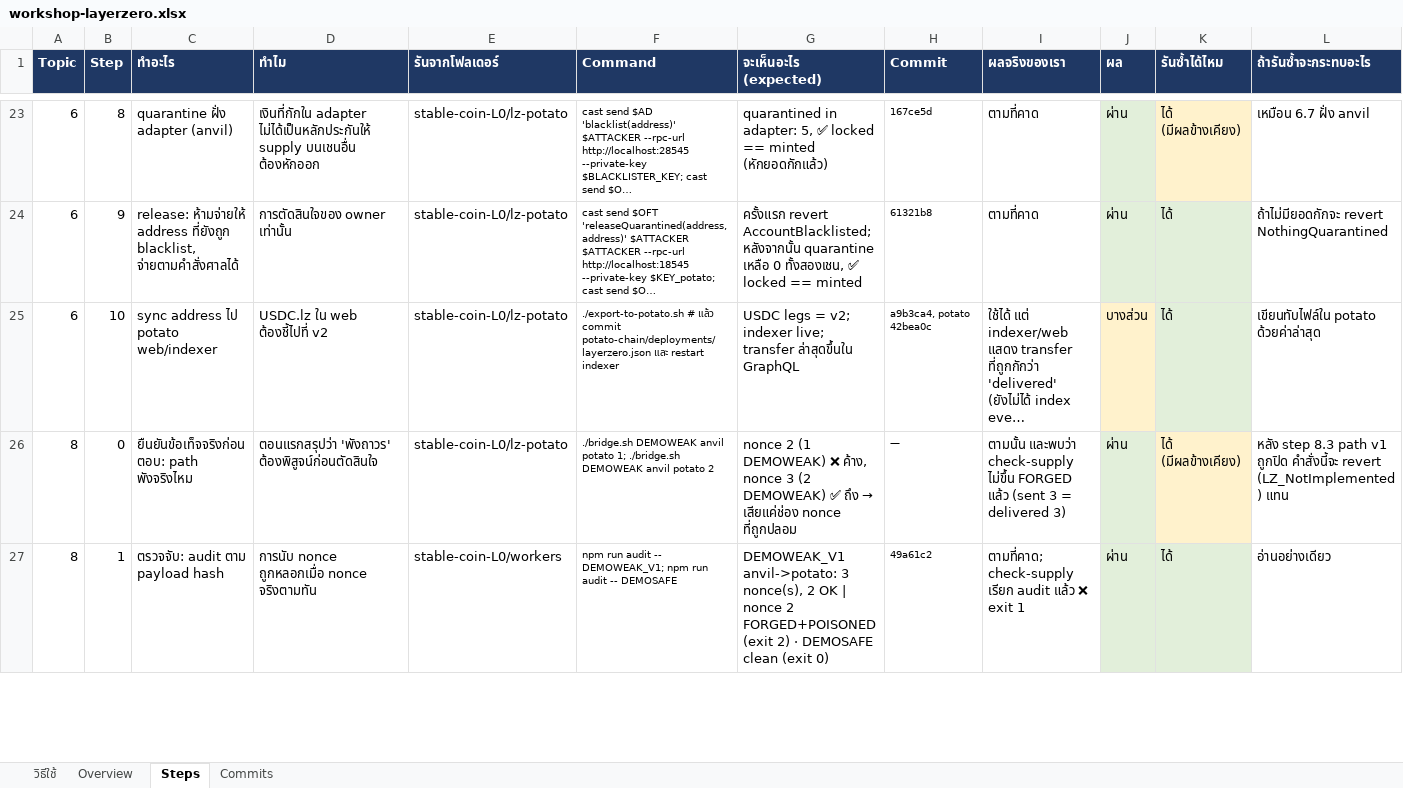
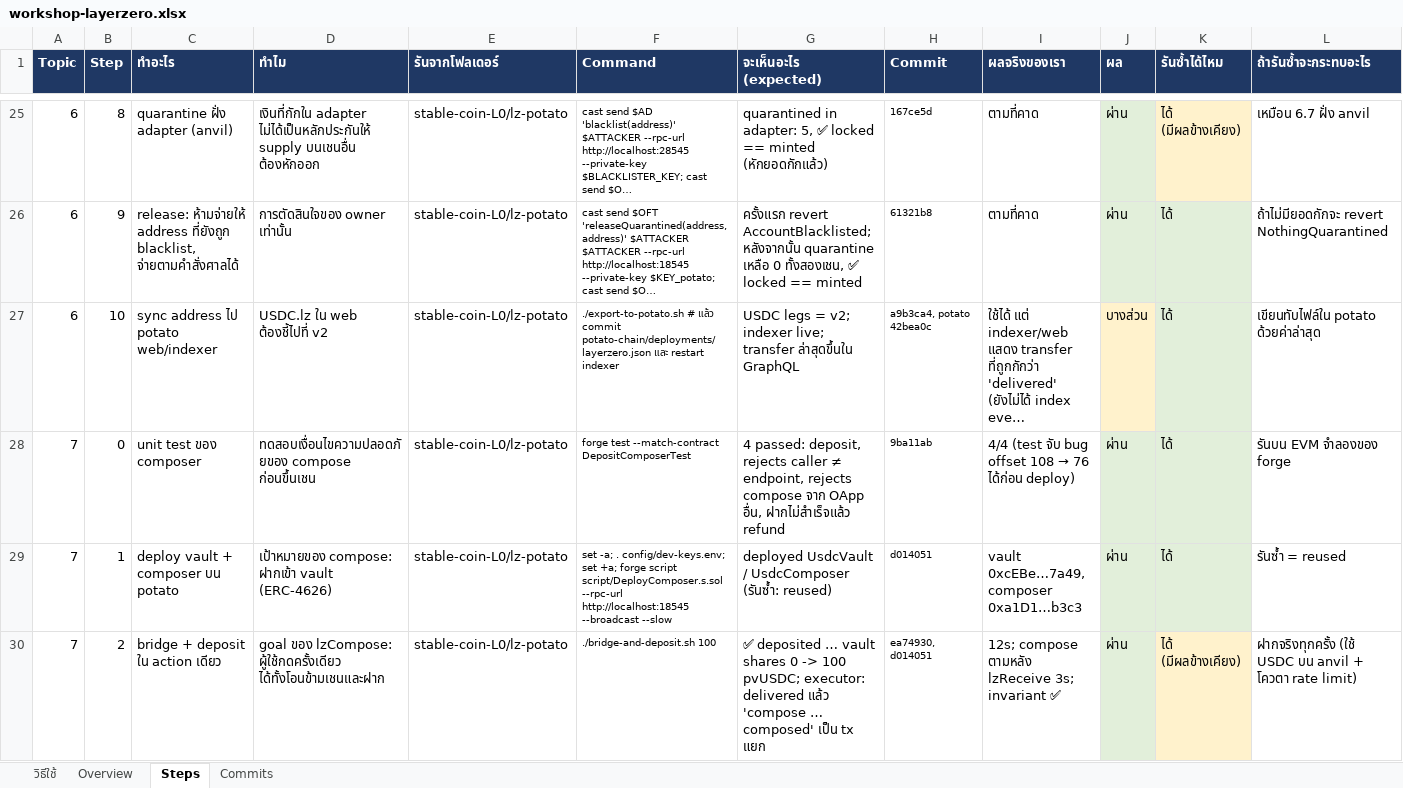
Before and after one commit to kungpotato/stable-coin-L0, an Excel workbook: workshop-layerzero.xlsx, sheet Steps, drawn as a sheet; only a part is shown, gaps mark what is left out; the shorter side is filled out with more unchanged rows; long unchanged cells end in …; values as stored, in another font and other column widths than the file's, no borders; the diff covers the shown part only; the diff names each change by its address in the sheet, - before the commit and + after, or states it on an @@ line.

```diff
--- a/workshop-layerzero.xlsx (sheet Steps)
+++ b/workshop-layerzero.xlsx (sheet Steps)
+row 28: 7 | 0 | unit test ของ composer | ทดสอบเงื่อนไขความปลอดภัยของ compose ก่อนขึ้นเชน | stable-coin-L0/lz-potato | forge test --match-contract DepositComposerTest | 4 passed: deposit, rejects caller ≠ endpoint, rejects compose จาก OApp อื่น, ฝากไม่สำเร็จแล้ว refund | 9ba11ab | 4/4 (test จับ bug offset 108 → 76 ได้ก่อน deploy) | ผ่าน | ได้ | รันบน EVM จำลองของ forge
+row 29: 7 | 1 | deploy vault + composer บน potato | เป้าหมายของ compose: ฝากเข้า vault (ERC-4626) | stable-coin-L0/lz-potato | set -a; . config/dev-keys.env; set +a; forge script script/DeployComposer.s.sol --rpc-url http://localhost:18545 --broadcast --slow | deployed UsdcVault / UsdcComposer (รันซ้ำ: reused) | d014051 | vault 0xcEBe…7a49, composer 0xa1D1…b3c3 | ผ่าน | ได้ | รันซ้ำ = reused
+row 30: 7 | 2 | bridge + deposit ใน action เดียว | goal ของ lzCompose: ผู้ใช้กดครั้งเดียว ได้ทั้งโอนข้ามเชนและฝาก | stable-coin-L0/lz-potato | ./bridge-and-deposit.sh 100 | ✅ deposited … vault shares 0 -> 100 pvUSDC; executor: delivered แล้ว 'compose … composed' เป็น tx แยก | ea74930, d014051 | 12s; compose ตามหลัง lzReceive 3s; invariant ✅ | ผ่าน | ได้ (มีผลข้างเคียง) | ฝากจริงทุกครั้ง (ใช้ USDC บน anvil + โควตา rate limit)
```
Also changed, not shown: 5 added rows elsewhere in this sheet, sheet Commits, sheet Overview, 1 other file.
